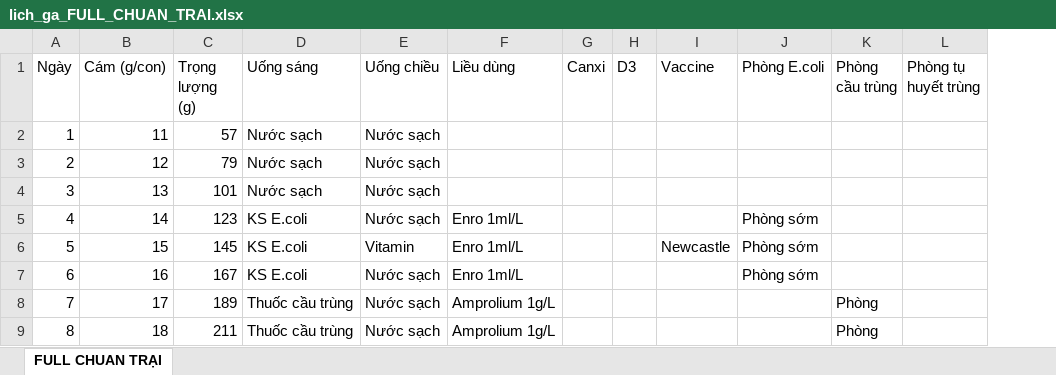
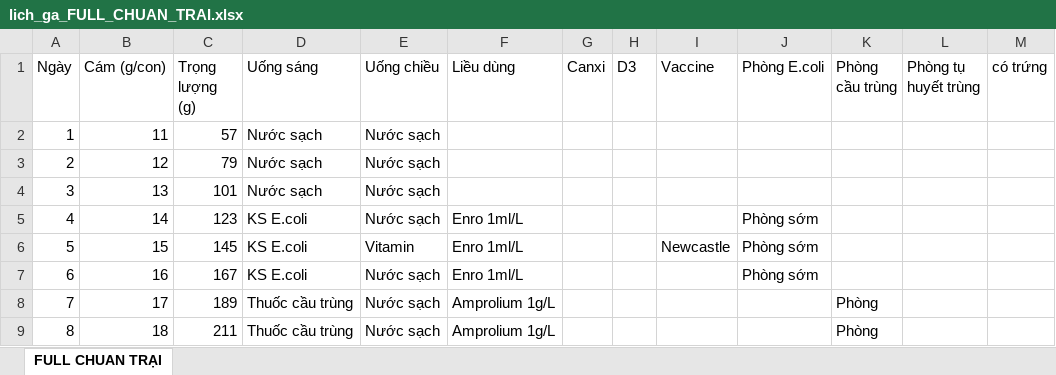
Before and after one commit to Thuocpham91/quanly-be, an Excel workbook: lich_ga_FULL_CHUAN_TRAI.xlsx, sheet FULL CHUAN TRẠI, drawn as a sheet; only a part is shown; values as stored, in another font and other column widths than the file's, no borders; the diff names each change by its address in the sheet, - before the commit and + after, or states it on an @@ line.

```diff
--- a/lich_ga_FULL_CHUAN_TRAI.xlsx (sheet FULL CHUAN TRẠI)
+++ b/lich_ga_FULL_CHUAN_TRAI.xlsx (sheet FULL CHUAN TRẠI)
+column M (có trứng), empty
```
